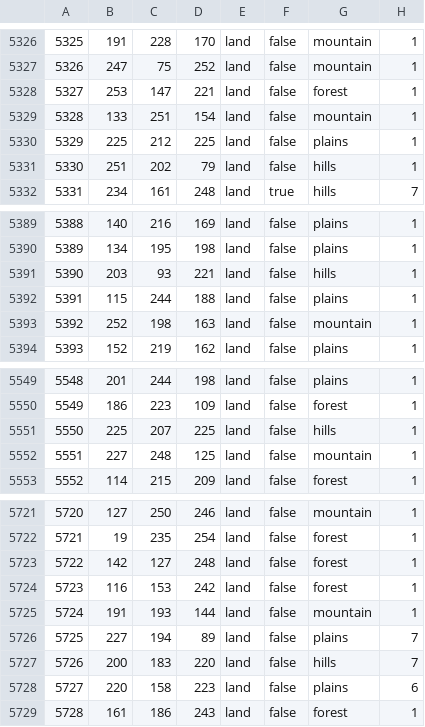
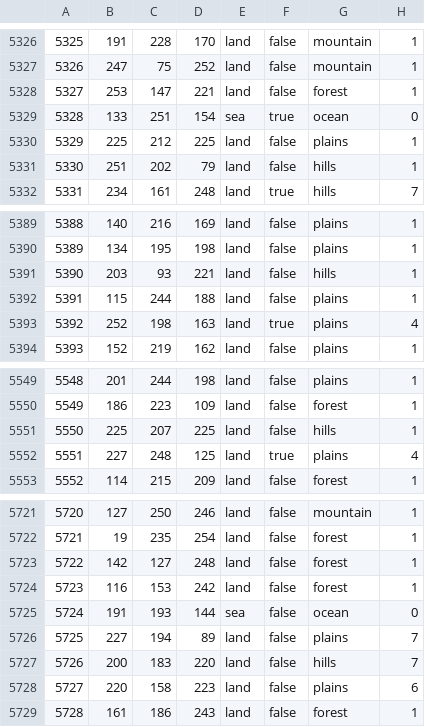
Before and after one commit to lolomap/EtrediaTimes1.12, a CSV file: map/definition.csv, drawn as a sheet; only a part is shown, gaps mark what is left out.

```diff
--- a/map/definition.csv
+++ b/map/definition.csv
@@ -5328,3 +5328,3 @@
 5327;253;147;221;land;false;forest;1
-5328;133;251;154;land;false;mountain;1
+5328;133;251;154;sea;true;ocean;0
 5329;225;212;225;land;false;plains;1
@@ -5392,3 +5392,3 @@
 5391;115;244;188;land;false;plains;1
-5392;252;198;163;land;false;mountain;1
+5392;252;198;163;land;true;plains;4
 5393;152;219;162;land;false;plains;1
@@ -5551,3 +5551,3 @@
 5550;225;207;225;land;false;hills;1
-5551;227;248;125;land;false;mountain;1
+5551;227;248;125;land;true;plains;4
 5552;114;215;209;land;false;forest;1
@@ -5724,3 +5724,3 @@
 5723;116;153;242;land;false;forest;1
-5724;191;193;144;land;false;mountain;1
+5724;191;193;144;sea;false;ocean;0
 5725;227;194;89;land;false;plains;7
```
Also changed, not shown: map/adjacencies.csv, 29 other files.
